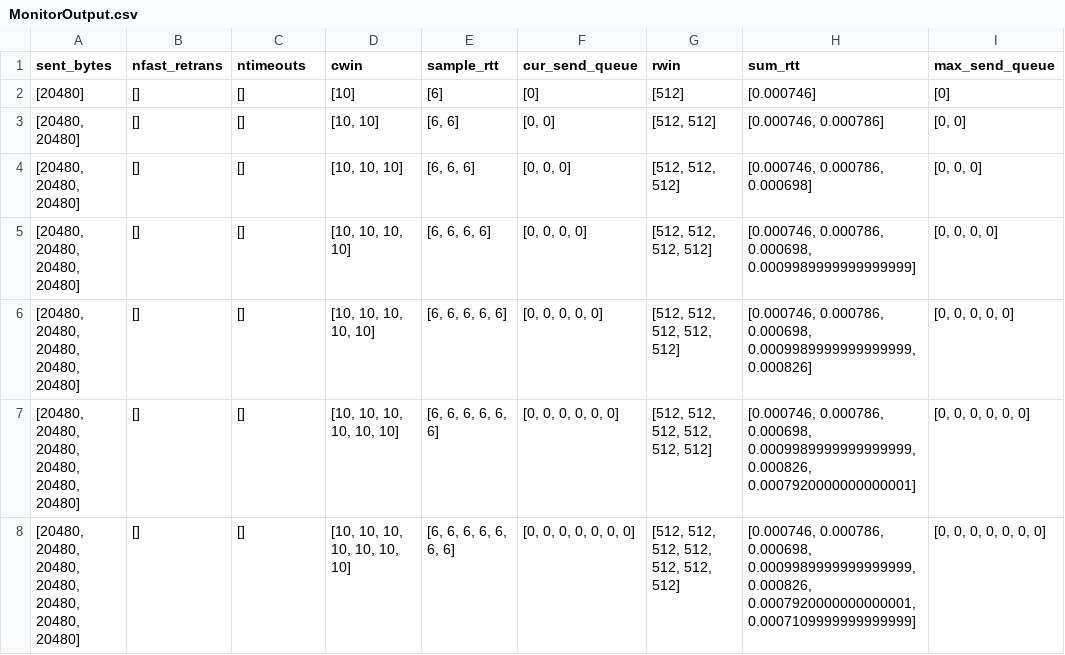
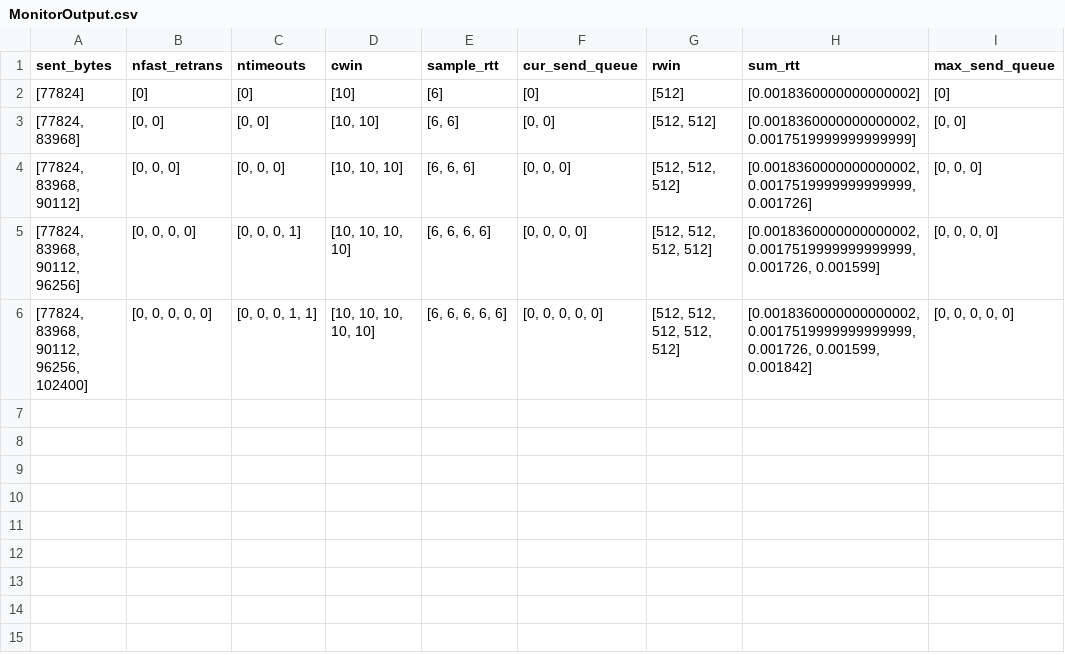
Before and after one commit to amrit54742/SNAP, a CSV file: netx/MonitorOutput.csv, drawn as a sheet; only a part is shown; the diff covers the shown part only.

Commit message:
addecondition for timeout and retransmission

```diff
--- a/netx/MonitorOutput.csv
+++ b/netx/MonitorOutput.csv
@@ -1,8 +1,6 @@
 sent_bytes,nfast_retrans,ntimeouts,cwin,sample_rtt,cur_send_queue,rwin,sum_rtt,max_send_queue
-[20480],[],[],[10],[6],[0],[512],[0.000746],[0]
-"[20480, 20480]",[],[],"[10, 10]","[6, 6]","[0, 0]","[512, 512]","[0.000746, 0.000786]","[0, 0]"
-"[20480, 20480, 20480]",[],[],"[10, 10, 10]","[6, 6, 6]","[0, 0, 0]","[512, 512, 512]","[0.000746, 0.000786, 0.000698]","[0, 0, 0]"
-"[20480, 20480, 20480, 20480]",[],[],"[10, 10, 10, 10]","[6, 6, 6, 6]","[0, 0, 0, 0]","[512, 512, 512, 512]","[0.000746, 0.000786, 0.000698, 0.0009989999999999999]","[0, 0, 0, 0]"
-"[20480, 20480, 20480, 20480, 20480]",[],[],"[10, 10, 10, 10, 10]","[6, 6, 6, 6, 6]","[0, 0, 0, 0, 0]","[512, 512, 512, 512, 512]","[0.000746, 0.000786, 0.000698, 0.0009989999999999999, 0.000826]","[0, 0, 0, 0, 0]"
-"[20480, 20480, 20480, 20480, 20480, 20480]",[],[],"[10, 10, 10, 10, 10, 10]","[6, 6, 6, 6, 6, 6]","[0, 0, 0, 0, 0, 0]","[512, 512, 512, 512, 512, 512]","[0.000746, 0.000786, 0.000698, 0.0009989999999999999, 0.000826, 0.0007920000000000001]","[0, 0, 0, 0, 0, 0]"
-"[20480, 20480, 20480, 20480, 20480, 20480, 20480]",[],[],"[10, 10, 10, 10, 10, 10, 10]","[6, 6, 6, 6, 6, 6, 6]","[0, 0, 0, 0, 0, 0, 0]","[512, 512, 512, 512, 512, 512, 512]","[0.000746, 0.000786, 0.000698, 0.0009989999999999999, 0.000826, 0.0007920000000000001, 0.0007109999999999999]","[0, 0, 0, 0, 0, 0, 0]"
+[77824],[0],[0],[10],[6],[0],[512],[0.0018360000000000002],[0]
+"[77824, 83968]","[0, 0]","[0, 0]","[10, 10]","[6, 6]","[0, 0]","[512, 512]","[0.0018360000000000002, 0.0017519999999999999]","[0, 0]"
+"[77824, 83968, 90112]","[0, 0, 0]","[0, 0, 0]","[10, 10, 10]","[6, 6, 6]","[0, 0, 0]","[512, 512, 512]","[0.0018360000000000002, 0.0017519999999999999, 0.001726]","[0, 0, 0]"
+"[77824, 83968, 90112, 96256]","[0, 0, 0, 0]","[0, 0, 0, 1]","[10, 10, 10, 10]","[6, 6, 6, 6]","[0, 0, 0, 0]","[512, 512, 512, 512]","[0.0018360000000000002, 0.0017519999999999999, 0.001726, 0.001599]","[0, 0, 0, 0]"
+"[77824, 83968, 90112, 96256, 102400]","[0, 0, 0, 0, 0]","[0, 0, 0, 1, 1]","[10, 10, 10, 10, 10]","[6, 6, 6, 6, 6]","[0, 0, 0, 0, 0]","[512, 512, 512, 512, 512]","[0.0018360000000000002, 0.0017519999999999999, 0.001726, 0.001599, 0.001842]","[0, 0, 0, 0, 0]"
```
Also changed, not shown: 6 removed rows elsewhere in this file, 2 other files.
